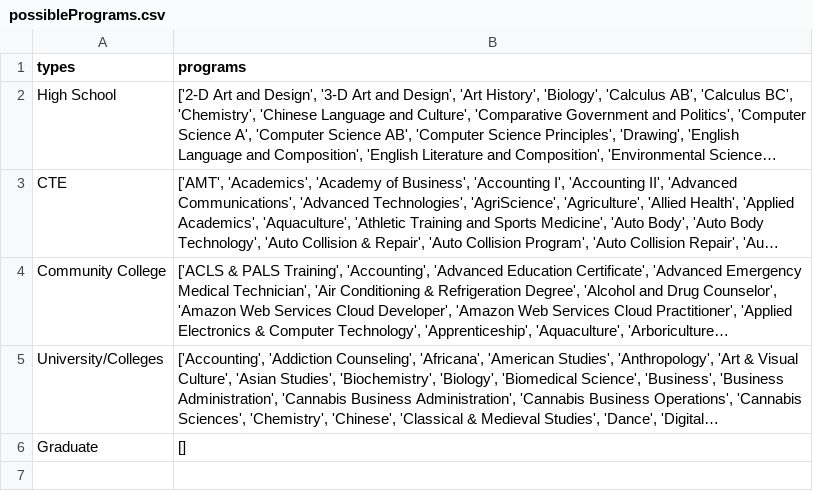
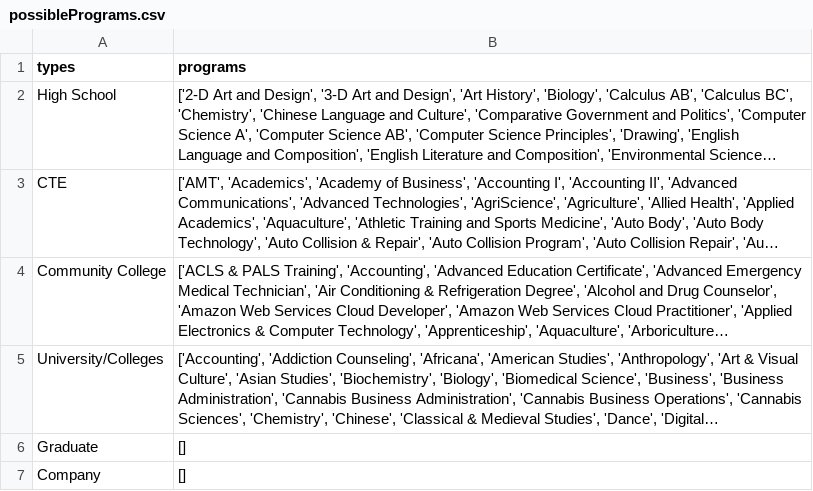
Before and after one commit to MackenzieCreamer/mainePathways, a CSV file: possiblePrograms.csv, drawn as a sheet; long unchanged cells end in …; the diff names each change by its address in the sheet, - before the commit and + after, or states it on an @@ line.

Commit message:
Added companies to list of possible programs, can be types of colleges later

```diff
--- a/possiblePrograms.csv
+++ b/possiblePrograms.csv
+row 7: Company | []
```
